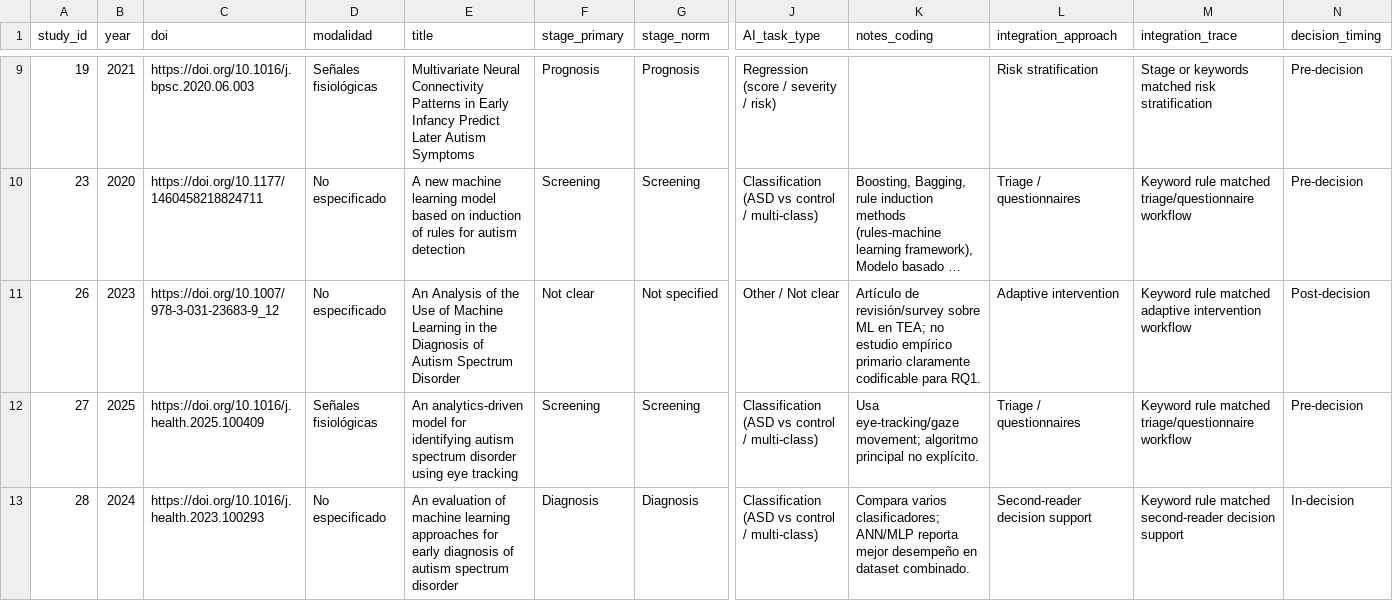
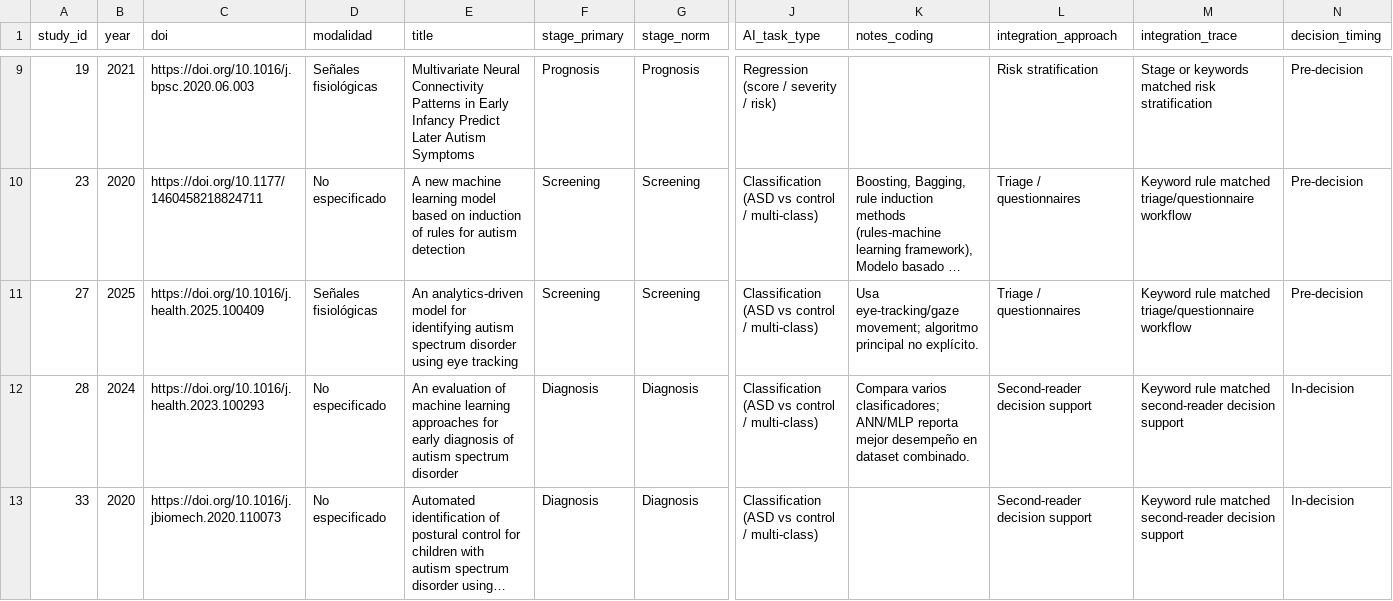
Before and after one commit to jhcapistran/scripts, a CSV file: rq2_results/rq2_review_rows.csv, drawn as a sheet; only a part is shown, gaps mark what is left out; the shorter side is filled out with more unchanged rows; long unchanged cells end in …; rows hold the shown columns only; the diff covers the shown part only; the diff names each change by its address in the sheet, - before the commit and + after, or states it on an @@ line.

```diff
--- a/rq2_results/rq2_review_rows.csv
+++ b/rq2_results/rq2_review_rows.csv
-row 11: 26 | 2023 | https://doi.org/10.1007/978-3-031-23683-9_12 | No especificado | An Analysis of the Use of Machine Learning in the Diagnosis of Autism Spectrum Disorder | Not clear | Not specified | Other / Not clear | Artículo de revisión/survey sobre ML en TEA; no estudio empírico primario claramente codificable para RQ1. | Adaptive intervention | Keyword rule matched adaptive intervention workflow | Post-decision
```
Also changed, not shown: 4 removed rows and 5 edited cells elsewhere in this file, rq2_results/rq2_approach_x_timing.csv, rq2_results/rq2_stage_x_approach.csv, 13 other files.
